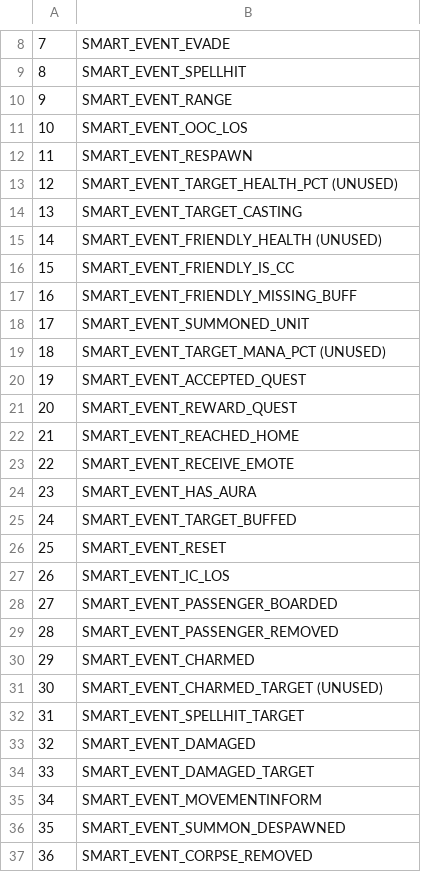
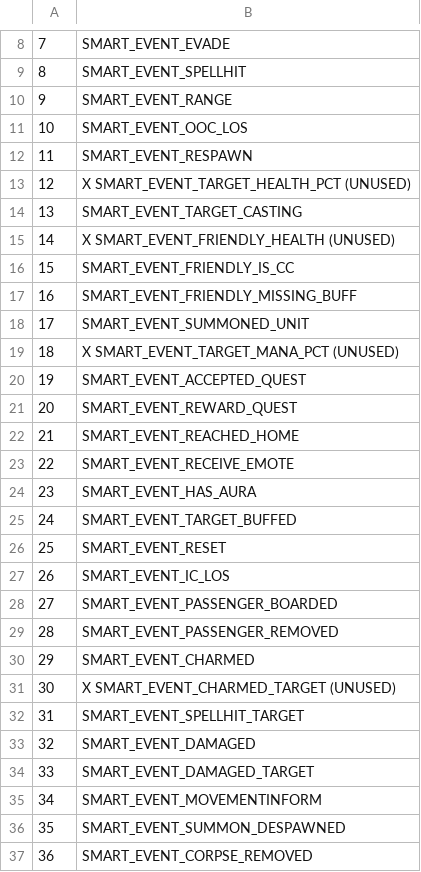
Before and after one commit to chaosua/Truice, a CSV file: CSV/SAI_EventType.csv, drawn as a sheet; only a part is shown, gaps mark what is left out; the diff covers the shown part only.

```diff
--- a/CSV/SAI_EventType.csv
+++ b/CSV/SAI_EventType.csv
@@ -12,5 +12,5 @@
 11;SMART_EVENT_RESPAWN
-12;SMART_EVENT_TARGET_HEALTH_PCT (UNUSED)
+12;X SMART_EVENT_TARGET_HEALTH_PCT (UNUSED)
 13;SMART_EVENT_TARGET_CASTING
-14;SMART_EVENT_FRIENDLY_HEALTH (UNUSED)
+14;X SMART_EVENT_FRIENDLY_HEALTH (UNUSED)
 15;SMART_EVENT_FRIENDLY_IS_CC
@@ -18,3 +18,3 @@
 17;SMART_EVENT_SUMMONED_UNIT
-18;SMART_EVENT_TARGET_MANA_PCT (UNUSED)
+18;X SMART_EVENT_TARGET_MANA_PCT (UNUSED)
 19;SMART_EVENT_ACCEPTED_QUEST
@@ -30,3 +30,3 @@
 29;SMART_EVENT_CHARMED
-30;SMART_EVENT_CHARMED_TARGET (UNUSED)
+30;X SMART_EVENT_CHARMED_TARGET (UNUSED)
 31;SMART_EVENT_SPELLHIT_TARGET
```
Also changed, not shown: 17 edited cells elsewhere in this file, 7 other files.
